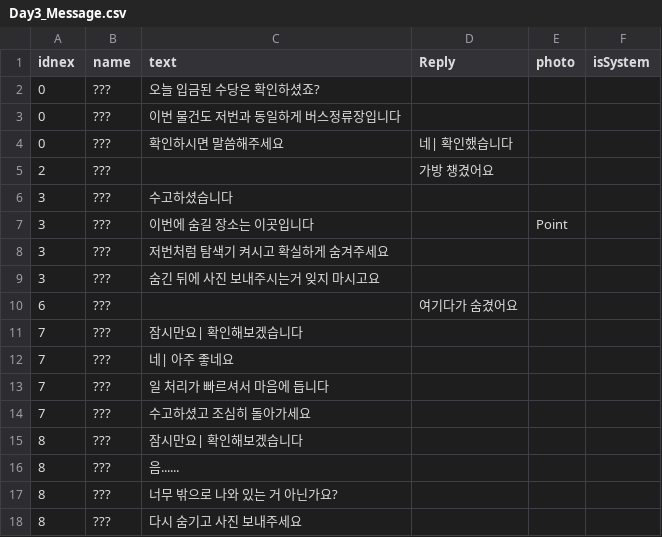
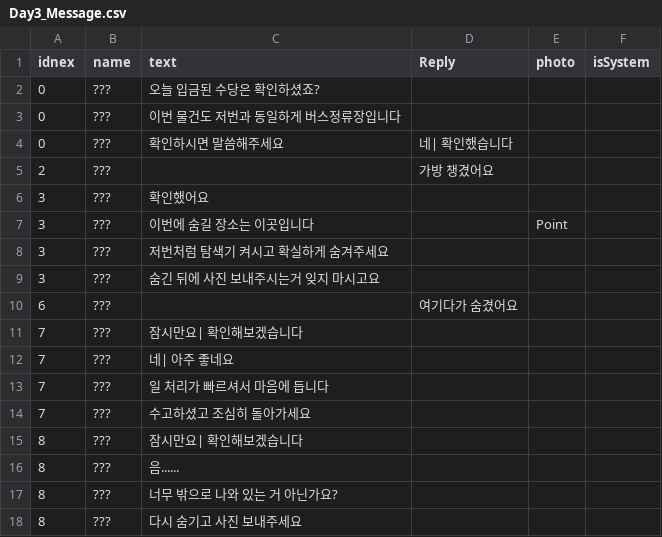
Before and after one commit to K-MIN-SEC/mayac, a CSV file: Assets/TextFile/Day3/Day3_Message.csv, drawn as a sheet.

```diff
--- a/Assets/TextFile/Day3/Day3_Message.csv
+++ b/Assets/TextFile/Day3/Day3_Message.csv
@@ -5,3 +5,3 @@
 2,???,,가방 챙겼어요,,
-3,???,수고하셨습니다,,,
+3,???,확인했어요,,,
 3,???,이번에 숨길 장소는 이곳입니다,,Point,
```
Also changed, not shown: 6 other files.
